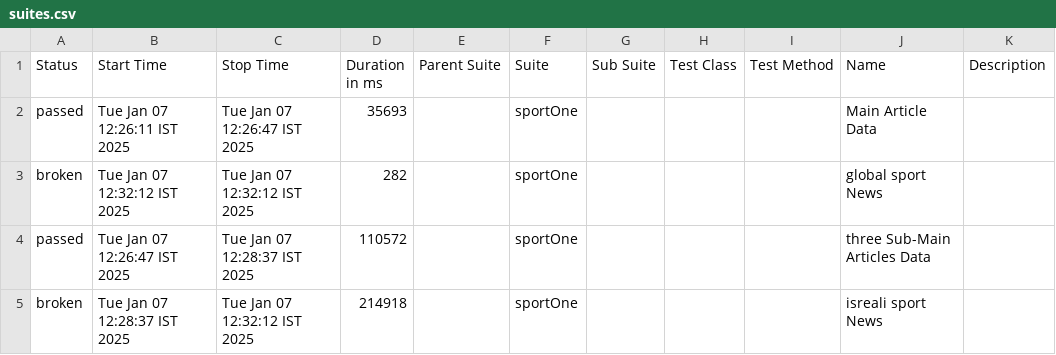
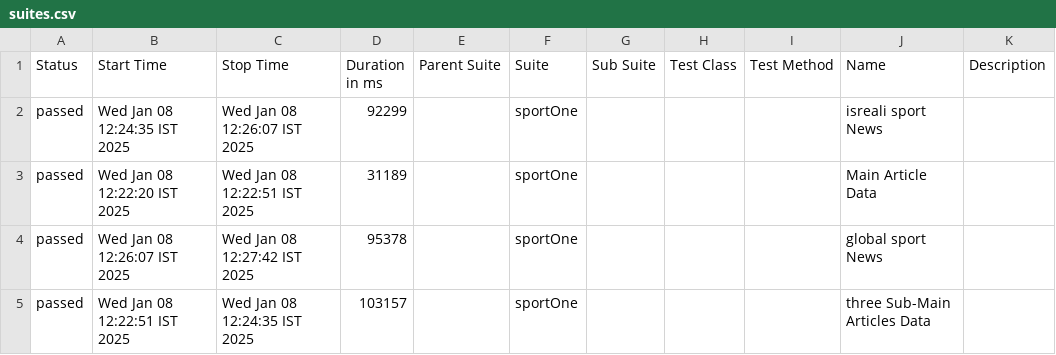
Before and after one commit to tzafrirAvraham/YnetNews, a CSV file: allure-report/data/suites.csv, drawn as a sheet.

```diff
--- a/allure-report/data/suites.csv
+++ b/allure-report/data/suites.csv
@@ -1,5 +1,5 @@
 "Status","Start Time","Stop Time","Duration in ms","Parent Suite","Suite","Sub Suite","Test Class","Test Method","Name","Description"
-"passed","Tue Jan 07 12:26:11 IST 2025","Tue Jan 07 12:26:47 IST 2025","35693","","sportOne","","","","Main Article Data",""
-"broken","Tue Jan 07 12:32:12 IST 2025","Tue Jan 07 12:32:12 IST 2025","282","","sportOne","","","","global sport News",""
-"passed","Tue Jan 07 12:26:47 IST 2025","Tue Jan 07 12:28:37 IST 2025","110572","","sportOne","","","","three Sub-Main Articles Data ",""
-"broken","Tue Jan 07 12:28:37 IST 2025","Tue Jan 07 12:32:12 IST 2025","214918","","sportOne","","","","isreali sport News",""
+"passed","Wed Jan 08 12:24:35 IST 2025","Wed Jan 08 12:26:07 IST 2025","92299","","sportOne","","","","isreali sport News",""
+"passed","Wed Jan 08 12:22:20 IST 2025","Wed Jan 08 12:22:51 IST 2025","31189","","sportOne","","","","Main Article Data",""
+"passed","Wed Jan 08 12:26:07 IST 2025","Wed Jan 08 12:27:42 IST 2025","95378","","sportOne","","","","global sport News",""
+"passed","Wed Jan 08 12:22:51 IST 2025","Wed Jan 08 12:24:35 IST 2025","103157","","sportOne","","","","three Sub-Main Articles Data ",""
```
Also changed, not shown: 59 other files.
